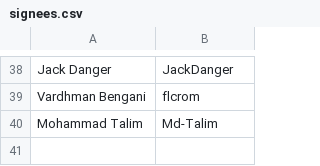
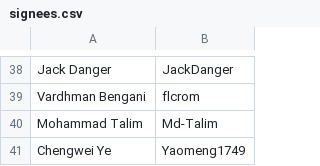
Before and after one commit to riverqueue/rivercla, a CSV file: signees.csv, drawn as a sheet; only a part is shown, gaps mark what is left out.

Commit message:
Add Chengwei Ye to signees.csv (#39)
Signed-off-by: Yaomeng1749 <176285760+Yaomeng1749@users.noreply.github.com>
Co-authored-by: Yaomeng1749 <176285760+Yaomeng1749@users.noreply.github.com>

```diff
--- a/signees.csv
+++ b/signees.csv
@@ -40 +40,2 @@ Vardhman Bengani,flcrom
 Mohammad Talim, Md-Talim
+Chengwei Ye,Yaomeng1749
```
